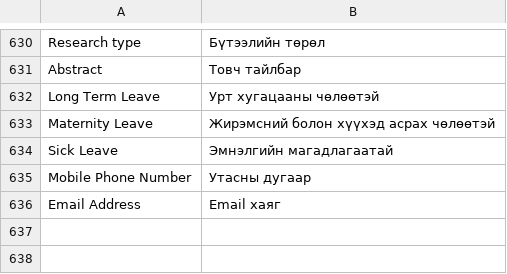
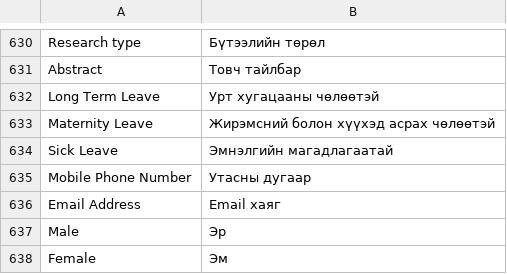
Before and after one commit to zaya24095/ERP_Frappe_MN, a CSV file: erpnext/mn.csv, drawn as a sheet; only a part is shown, gaps mark what is left out.

Commit message:
Update mn.csv

```diff
--- a/erpnext/mn.csv
+++ b/erpnext/mn.csv
@@ -636 +636,3 @@ Mobile Phone Number,Утасны дугаар,
 Email Address,Email хаяг,
+Male,Эр,
+Female,Эм,
```
